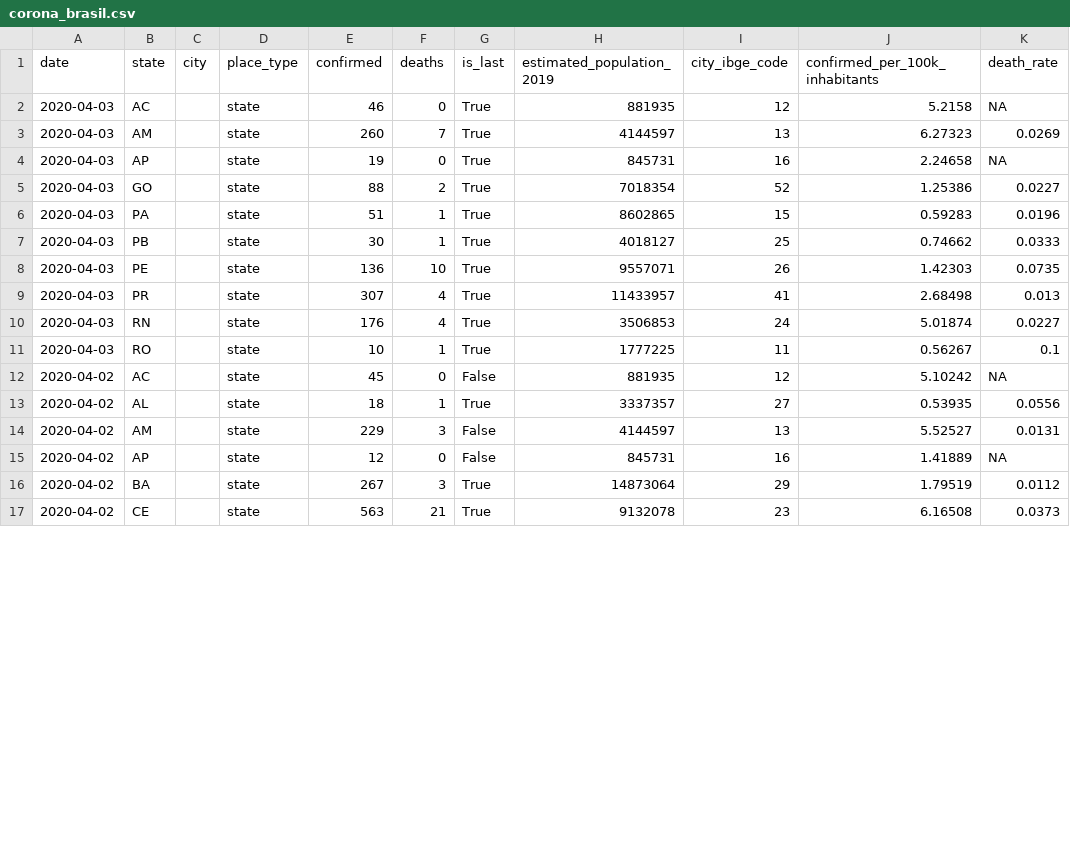
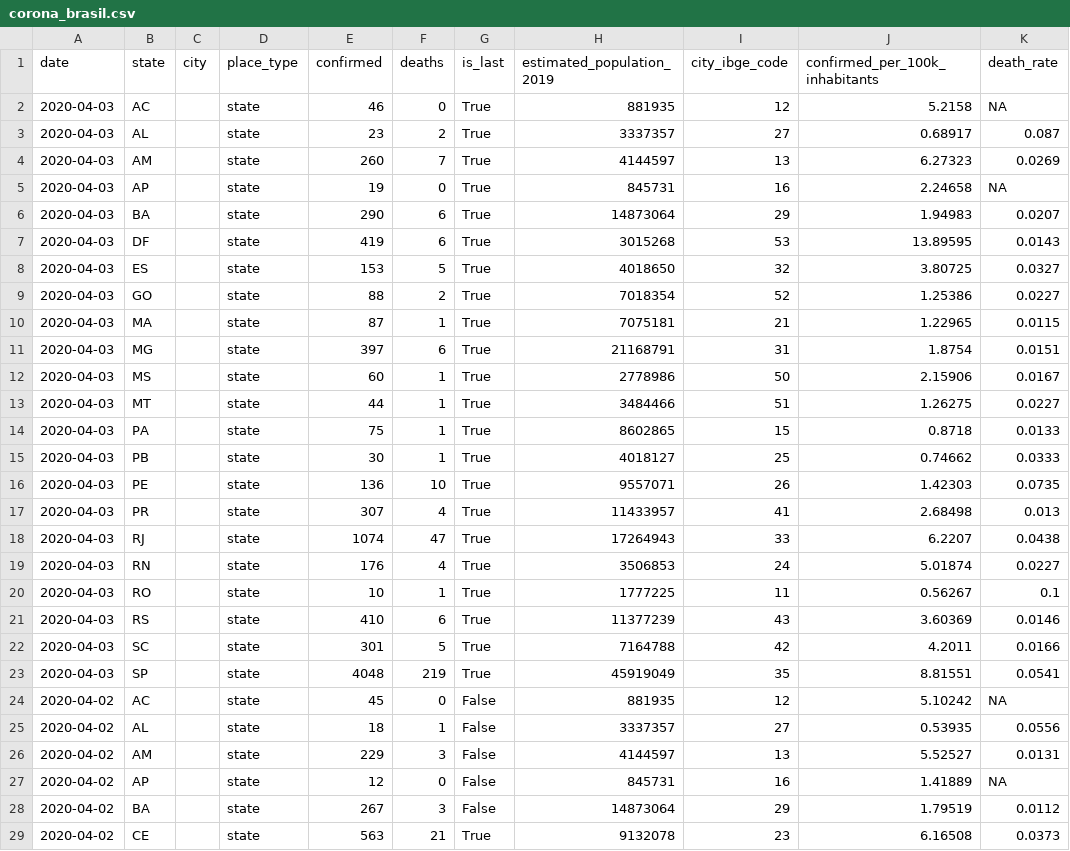
Before and after one commit to liibre/coronabr, a CSV file: vignettes/output/corona_brasil.csv, drawn as a sheet; only a part is shown; the diff covers the shown part only.

```diff
--- a/vignettes/output/corona_brasil.csv
+++ b/vignettes/output/corona_brasil.csv
@@ -2,6 +2,14 @@
 2020-04-03,"AC","","state",46,0,"True",881935,12,5.2158,NA
+2020-04-03,"AL","","state",23,2,"True",3337357,27,0.68917,0.087
 2020-04-03,"AM","","state",260,7,"True",4144597,13,6.27323,0.0269
 2020-04-03,"AP","","state",19,0,"True",845731,16,2.24658,NA
+2020-04-03,"BA","","state",290,6,"True",14873064,29,1.94983,0.0207
+2020-04-03,"DF","","state",419,6,"True",3015268,53,13.89595,0.0143
+2020-04-03,"ES","","state",153,5,"True",4018650,32,3.80725,0.0327
 2020-04-03,"GO","","state",88,2,"True",7018354,52,1.25386,0.0227
-2020-04-03,"PA","","state",51,1,"True",8602865,15,0.59283,0.0196
+2020-04-03,"MA","","state",87,1,"True",7075181,21,1.22965,0.0115
+2020-04-03,"MG","","state",397,6,"True",21168791,31,1.8754,0.0151
+2020-04-03,"MS","","state",60,1,"True",2778986,50,2.15906,0.0167
+2020-04-03,"MT","","state",44,1,"True",3484466,51,1.26275,0.0227
+2020-04-03,"PA","","state",75,1,"True",8602865,15,0.8718,0.0133
 2020-04-03,"PB","","state",30,1,"True",4018127,25,0.74662,0.0333
@@ -9,9 +17,13 @@
 2020-04-03,"PR","","state",307,4,"True",11433957,41,2.68498,0.013
+2020-04-03,"RJ","","state",1074,47,"True",17264943,33,6.2207,0.0438
 2020-04-03,"RN","","state",176,4,"True",3506853,24,5.01874,0.0227
 2020-04-03,"RO","","state",10,1,"True",1777225,11,0.56267,0.1
+2020-04-03,"RS","","state",410,6,"True",11377239,43,3.60369,0.0146
+2020-04-03,"SC","","state",301,5,"True",7164788,42,4.2011,0.0166
+2020-04-03,"SP","","state",4048,219,"True",45919049,35,8.81551,0.0541
 2020-04-02,"AC","","state",45,0,"False",881935,12,5.10242,NA
-2020-04-02,"AL","","state",18,1,"True",3337357,27,0.53935,0.0556
+2020-04-02,"AL","","state",18,1,"False",3337357,27,0.53935,0.0556
 2020-04-02,"AM","","state",229,3,"False",4144597,13,5.52527,0.0131
 2020-04-02,"AP","","state",12,0,"False",845731,16,1.41889,NA
-2020-04-02,"BA","","state",267,3,"True",14873064,29,1.79519,0.0112
+2020-04-02,"BA","","state",267,3,"False",14873064,29,1.79519,0.0112
 2020-04-02,"CE","","state",563,21,"True",9132078,23,6.16508,0.0373
```
Also changed, not shown: 10 edited cells elsewhere in this file, vignettes/output/corona_brasil_formated.csv, 21 other files.
